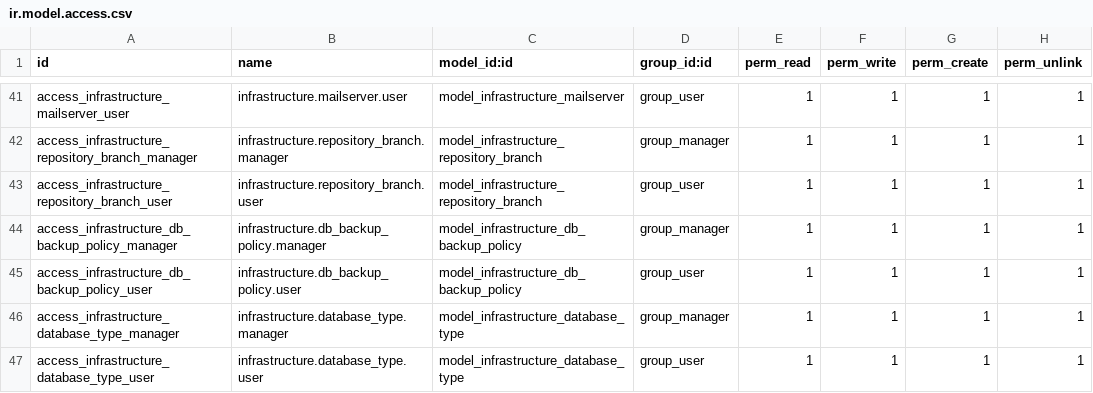
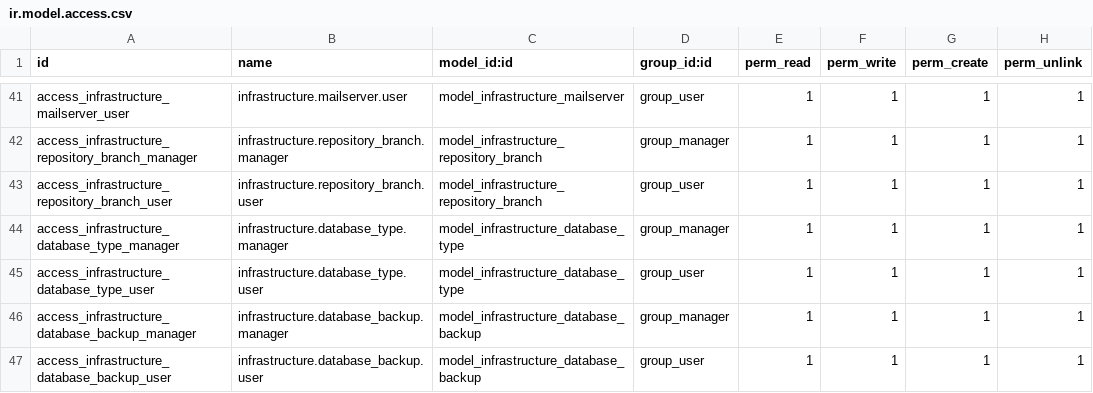
Before and after one commit to ingadhoc/odoo-infrastructure, a CSV file: infrastructure/security/ir.model.access.csv, drawn as a sheet; only a part is shown, gaps mark what is left out; the shorter side is filled out with more unchanged rows.

Commit message:
DEL backup policy

```diff
--- a/infrastructure/security/ir.model.access.csv
+++ b/infrastructure/security/ir.model.access.csv
@@ -43,4 +43,2 @@ access_infrastructure_repository_branch_manager,infrastructure.repository_branch
 access_infrastructure_repository_branch_user,infrastructure.repository_branch.user,model_infrastructure_repository_branch,group_user,1,1,1,1
-access_infrastructure_db_backup_policy_manager,infrastructure.db_backup_policy.manager,model_infrastructure_db_backup_policy,group_manager,1,1,1,1
-access_infrastructure_db_backup_policy_user,infrastructure.db_backup_policy.user,model_infrastructure_db_backup_policy,group_user,1,1,1,1
 access_infrastructure_database_type_manager,infrastructure.database_type.manager,model_infrastructure_database_type,group_manager,1,1,1,1
```
Also changed, not shown: 12 other files.
